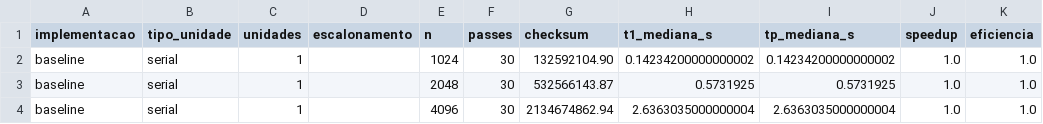
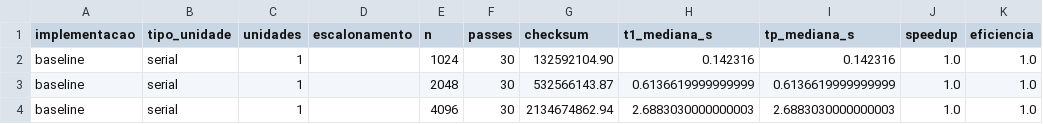
Before and after one commit to trsaints/programacao_paralela_iesb, a CSV file: seminario/dados/metricas.csv, drawn as a sheet.

Commit message:
raw(baseline): re-generate report data with updated output paths for dedicated reports

```diff
--- a/seminario/dados/metricas.csv
+++ b/seminario/dados/metricas.csv
@@ -1,4 +1,4 @@
 implementacao,tipo_unidade,unidades,escalonamento,n,passes,checksum,t1_mediana_s,tp_mediana_s,speedup,eficiencia
-baseline,serial,1,,1024,30,132592104.90,0.14234200000000002,0.14234200000000002,1.0,1.0
-baseline,serial,1,,2048,30,532566143.87,0.5731925,0.5731925,1.0,1.0
-baseline,serial,1,,4096,30,2134674862.94,2.6363035000000004,2.6363035000000004,1.0,1.0
+baseline,serial,1,,1024,30,132592104.90,0.142316,0.142316,1.0,1.0
+baseline,serial,1,,2048,30,532566143.87,0.6136619999999999,0.6136619999999999,1.0,1.0
+baseline,serial,1,,4096,30,2134674862.94,2.6883030000000003,2.6883030000000003,1.0,1.0
```
Also changed, not shown: 6 other files.
